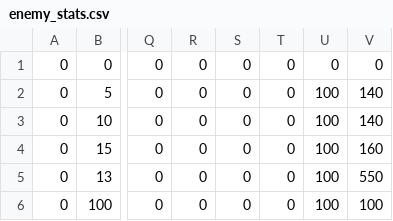
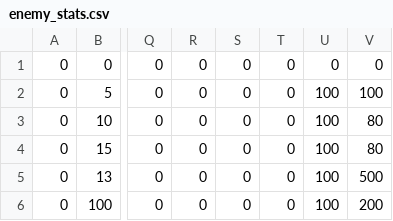
Before and after one commit to Apeirogon99/Project_LD_Server, a CSV file: Data/enemy_stats.csv, drawn as a sheet; only a part is shown, gaps mark what is left out; the diff names each change by its address in the sheet, - before the commit and + after, or states it on an @@ line.

Commit message:
[gwanho] Update Enemy

```diff
--- a/Data/enemy_stats.csv
+++ b/Data/enemy_stats.csv
-V2: 140
+V2: 100
-V3: 140
+V3: 80
-V4: 160
+V4: 80
-V5: 550
+V5: 500
-V6: 100
+V6: 200
```
Also changed, not shown: 38 other files.
